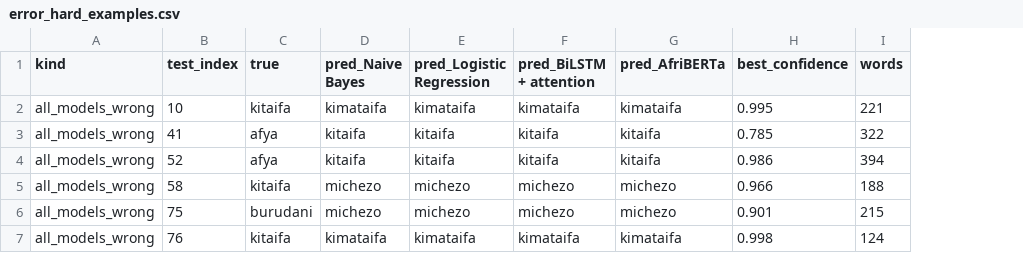
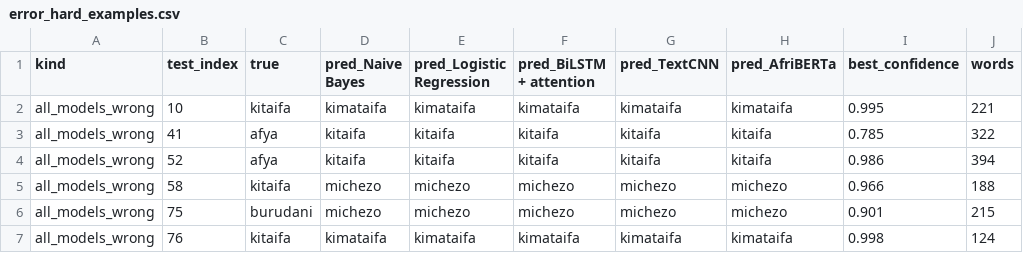
Before and after one commit to irachrist1/swahili-news-classification, a CSV file: results/error_hard_examples.csv, drawn as a sheet; only a part is shown; the diff covers the shown part only; the diff names each change by its address in the sheet, - before the commit and + after, or states it on an @@ line.

```diff
--- a/results/error_hard_examples.csv
+++ b/results/error_hard_examples.csv
+column G (pred_TextCNN), rows 2-7: kimataifa | kitaifa | kitaifa | michezo | michezo | kimataifa
```
Also changed, not shown: 1 added row and 1 removed row elsewhere in this file, results/error_by_code_switching.csv, results/error_by_length.csv, 10 other files.
